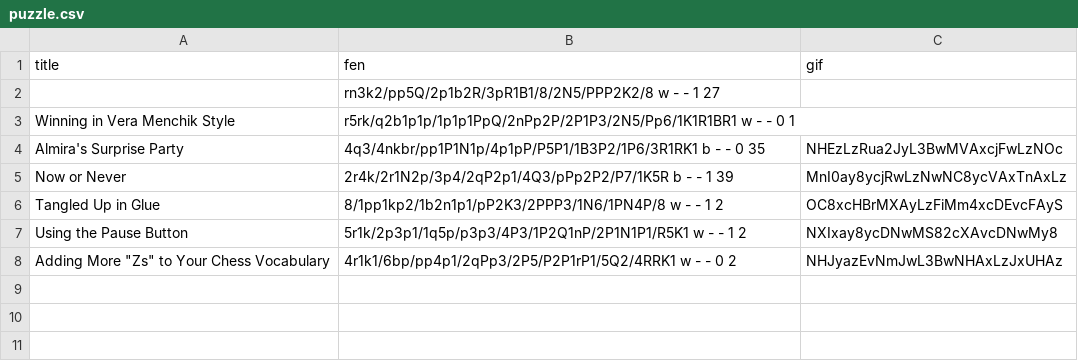
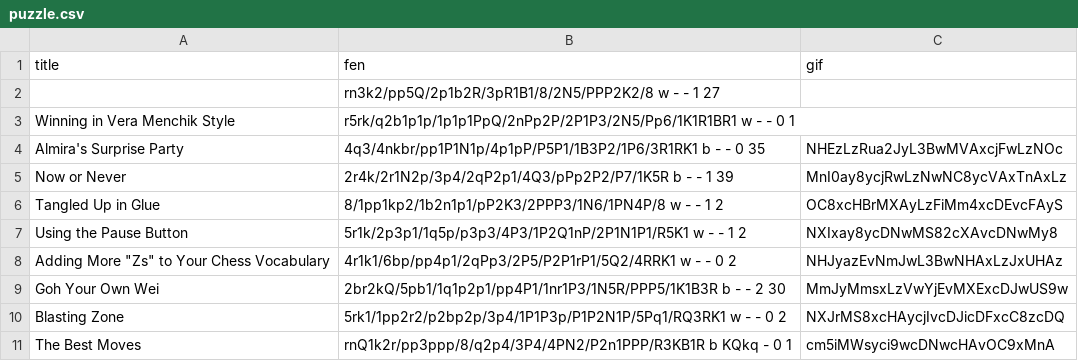
Before and after one commit to jalizadeh/JESS, a CSV file: puzzle/puzzle.csv, drawn as a sheet.

Commit message:
Move Structure / Layout #1 - Vid 20

```diff
--- a/puzzle/puzzle.csv
+++ b/puzzle/puzzle.csv
@@ -8 +8,4 @@ Using the Pause Button;5r1k/2p3p1/1q5p/p3p3/4P3/1P2Q1nP/2P1N1P1/R5K1 w - - 1 2;N
 Adding More "Zs" to Your Chess Vocabulary;4r1k1/6bp/pp4p1/2qPp3/2P5/P2P1rP1/5Q2/4RRK1 w - - 0 2;NHJyazEvNmJwL3BwNHAxLzJxUHAz
+Goh Your Own Wei;2br2kQ/5pb1/1q1p2p1/pp4P1/1nr1P3/1N5R/PPP5/1K1B3R b - - 2 30;MmJyMmsxLzVwYjEvMXExcDJwUS9w
+Blasting Zone;5rk1/1pp2r2/p2bp2p/3p4/1P1P3p/P1P2N1P/5Pq1/RQ3RK1 w - - 0 2;NXJrMS8xcHAycjIvcDJicDFxcC8zcDQ
+The Best Moves;rnQ1k2r/pp3ppp/8/q2p4/3P4/4PN2/P2n1PPP/R3KB1R b KQkq - 0 1;cm5iMWsyci9wcDNwcHAvOC9xMnA
```
Also changed, not shown: 4 other files.
